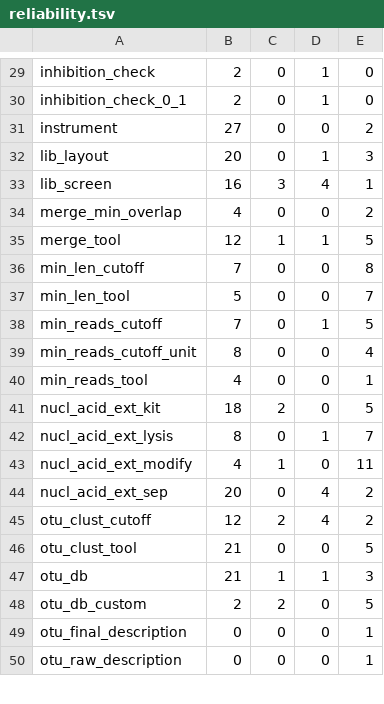
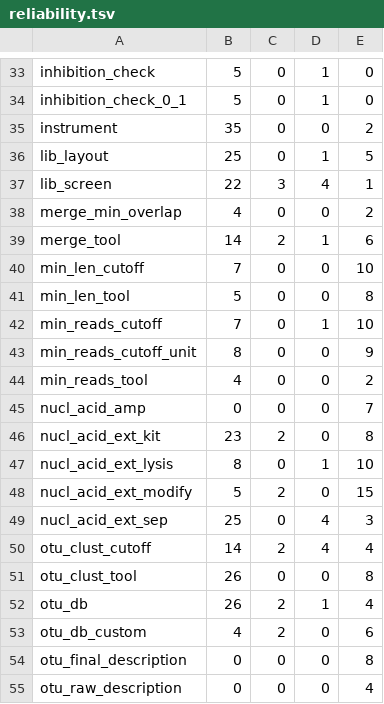
Before and after one commit to FAIR-eDNA/FAIRe-Galaxy, a TSV file: tools/faire_mapper/method_details/reliability.tsv, drawn as a sheet; only a part is shown, gaps mark what is left out; addresses are those after the commit; the diff covers the shown part only; the diff names each change by its address in the sheet, - before the commit and + after, or states it on an @@ line.

```diff
--- a/tools/faire_mapper/method_details/reliability.tsv
+++ b/tools/faire_mapper/method_details/reliability.tsv
-B33:B34: 2
+B33:B34: 5
-B35: 27
+B35: 35
-B36: 20
+B36: 25
-E36: 3
+E36: 5
-B37: 16
+B37: 22
-B39: 12
+B39: 14
-C39: 1
+C39: 2
-E39: 5
+E39: 6
-E40: 8
+E40: 10
-E41: 7
+E41: 8
-E42: 5
+E42: 10
-E43: 4
+E43: 9
-E44: 1
+E44: 2
+row 45: nucl_acid_amp | 0 | 0 | 0 | 7
-B46: 18
+B46: 23
-E46: 5
+E46: 8
-E47: 7
+E47: 10
-B48: 4
+B48: 5
-C48: 1
+C48: 2
-E48: 11
+E48: 15
-B49: 20
+B49: 25
-E49: 2
+E49: 3
-B50: 12
+B50: 14
-E50: 2
+E50: 4
-B51:B52: 21
+B51:B52: 26
-E51: 5
+E51: 8
-C52: 1
+C52: 2
-E52: 3
+E52: 4
-B53: 2
+B53: 4
-E53: 5
+E53: 6
-E54: 1
+E54: 8
-E55: 1
+E55: 4
```
Also changed, not shown: 6 added rows and 120 edited cells elsewhere in this file, dev/faire_method_details/results/kimberley.tsv, dev/faire_method_details/results/sacco.tsv, 14 other files.
